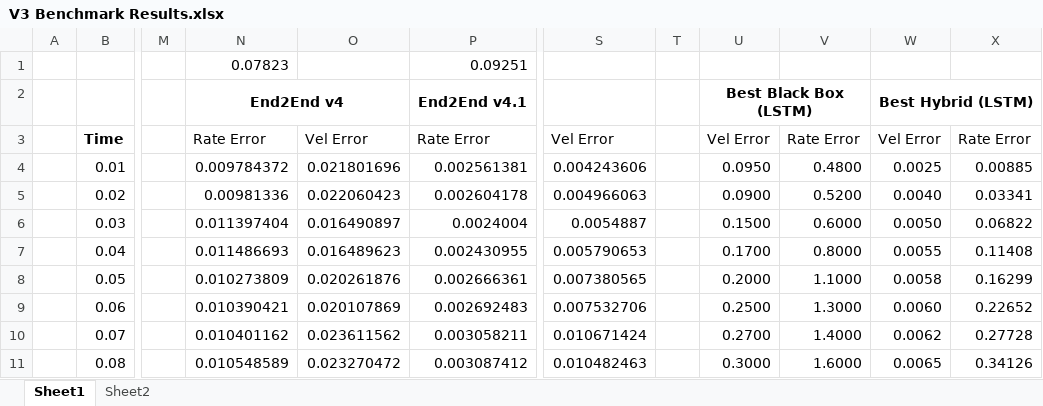
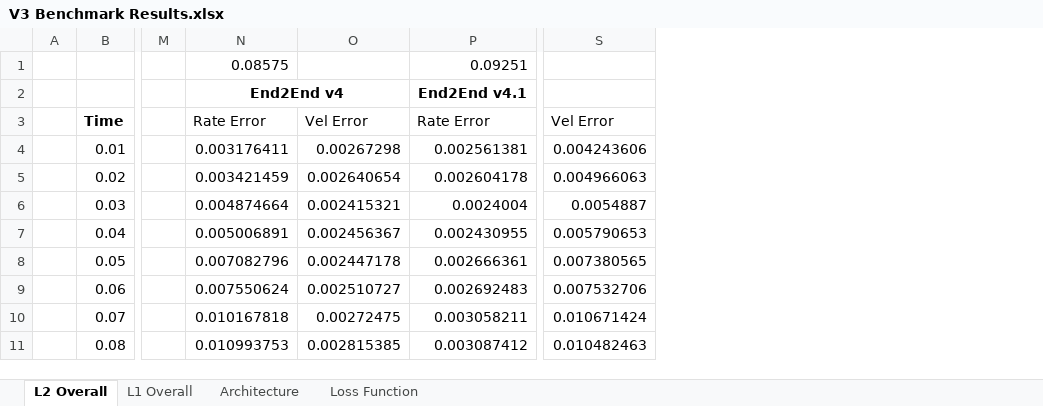
Before and after one commit to samuel-looper/quadrotor-tcn, an Excel workbook: outputs/V3 Benchmark Results.xlsx, sheet L2 Overall, drawn as a sheet; only a part is shown, gaps mark what is left out; values as stored, in another font and other column widths than the file's, no borders; charts and pictures not drawn; removed rows and columns are numbered as before the commit, all else as after; the diff names each change by its address in the sheet, - before the commit and + after, or states it on an @@ line.

```diff
--- a/outputs/V3 Benchmark Results.xlsx (sheet L2 Overall)
+++ b/outputs/V3 Benchmark Results.xlsx (sheet L2 Overall)
-sheet tab: Sheet1
+sheet tab: L2 Overall
-sheet tab: Sheet2
+sheet tab: Architecture
+sheet tab: L1 Overall
+sheet tab: Loss Function
-column N, rows 1-11: 0.07823 | End2End v4 | Rate Error | 0.009784372 | 0.00981336 | 0.011397404 | 0.011486693 | 0.010273809 | 0.010390421 | 0.010401162 | 0.010548589
-column O, rows 3-11: Vel Error | 0.021801696 | 0.022060423 | 0.016490897 | 0.016489623 | 0.020261876 | 0.020107869 | 0.023611562 | 0.023270472
+column N, rows 1-11: 0.08575 | End2End v4 | Rate Error | 0.003176411 | 0.003421459 | 0.004874664 | 0.005006891 | 0.007082796 | 0.007550624 | 0.010167818 | 0.010993753
+column O, rows 3-11: Vel Error | 0.00267298 | 0.002640654 | 0.002415321 | 0.002456367 | 0.002447178 | 0.002510727 | 0.00272475 | 0.002815385
-column T, empty
-column U, rows 2-11: Best Black Box (LSTM) | Vel Error | 0.0950 | 0.0900 | 0.1500 | 0.1700 | 0.2000 | 0.2500 | 0.2700 | 0.3000
-column V, rows 3-11: Rate Error | 0.4800 | 0.5200 | 0.6000 | 0.8000 | 1.1000 | 1.3000 | 1.4000 | 1.6000
-column W, rows 2-11: Best Hybrid (LSTM) | Vel Error | 0.0025 | 0.0040 | 0.0050 | 0.0055 | 0.0058 | 0.0060 | 0.0062 | 0.0065
-column X, rows 3-11: Rate Error | 0.00885 | 0.03341 | 0.06822 | 0.11408 | 0.16299 | 0.22652 | 0.27728 | 0.34126
```
Also changed, not shown: sheet Architecture, charts or pictures, 31 other files.
